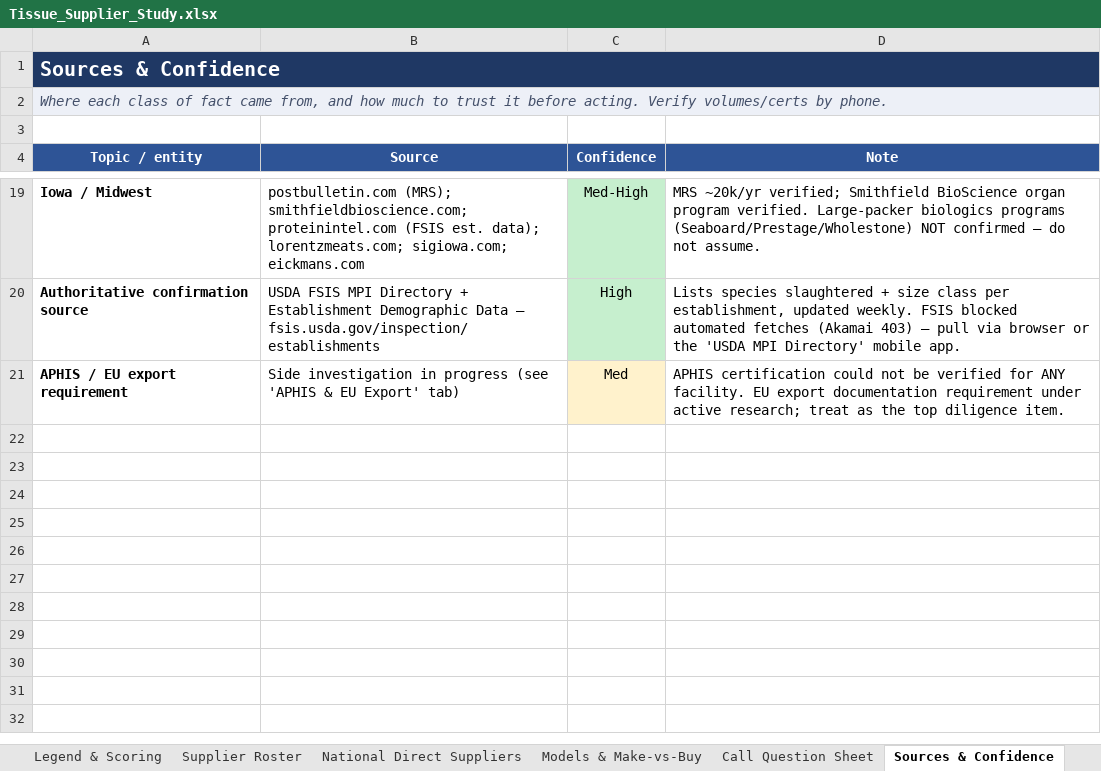
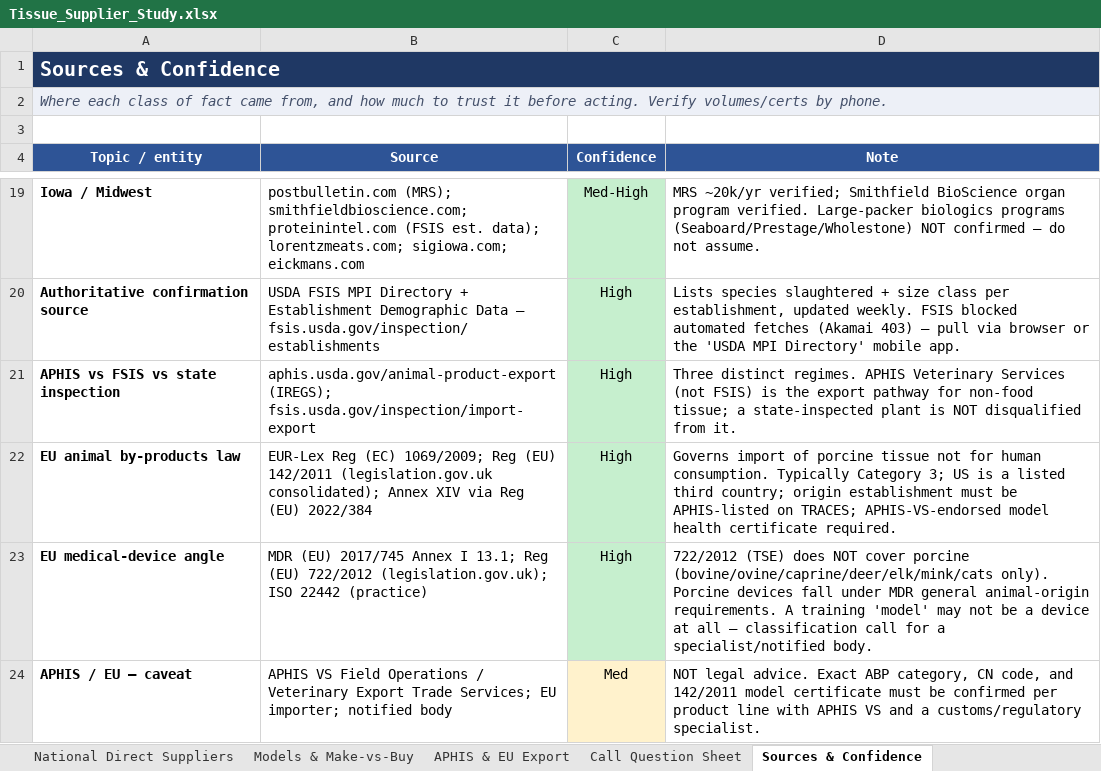
Before and after one commit to naviero1/Claude-Works, an Excel workbook: Tissue Supplier Research/Tissue_Supplier_Study.xlsx, sheet Sources & Confidence, drawn as a sheet; only a part is shown, gaps mark what is left out; values as stored, in another font and other column widths than the file's, no borders; removed rows and columns are numbered as before the commit, all else as after; the diff names each change by its address in the sheet, - before the commit and + after, or states it on an @@ line.

```diff
--- a/Tissue Supplier Research/Tissue_Supplier_Study.xlsx (sheet Sources & Confidence)
+++ b/Tissue Supplier Research/Tissue_Supplier_Study.xlsx (sheet Sources & Confidence)
+sheet tab: APHIS & EU Export
-row 21: APHIS / EU export requirement | Side investigation in progress (see 'APHIS & EU Export' tab) | Med | APHIS certification could not be verified for ANY facility. EU export documentation requirement under active research; treat as the top diligence item.
+row 21: APHIS vs FSIS vs state inspection | aphis.usda.gov/animal-product-export (IREGS); fsis.usda.gov/inspection/import-export | High | Three distinct regimes. APHIS Veterinary Services (not FSIS) is the export pathway for non-food tissue; a state-inspected plant is NOT disqualified from it.
+row 22: EU animal by-products law | EUR-Lex Reg (EC) 1069/2009; Reg (EU) 142/2011 (legislation.gov.uk consolidated); Annex XIV via Reg (EU) 2022/384 | High | Governs import of porcine tissue not for human consumption. Typically Category 3; US is a listed third country; origin establishment must be APHIS-listed on TRACES; APHIS-VS-endorsed model health certificate required.
+row 23: EU medical-device angle | MDR (EU) 2017/745 Annex I 13.1; Reg (EU) 722/2012 (legislation.gov.uk); ISO 22442 (practice) | High | 722/2012 (TSE) does NOT cover porcine (bovine/ovine/caprine/deer/elk/mink/cats only). Porcine devices fall under MDR general animal-origin requirements. A training 'model' may not be a device at all — classification call for a specialist/notified body.
+row 24: APHIS / EU — caveat | APHIS VS Field Operations / Veterinary Export Trade Services; EU importer; notified body | Med | NOT legal advice. Exact ABP category, CN code, and 142/2011 model certificate must be confirmed per product line with APHIS VS and a customs/regulatory specialist.
```
Also changed, not shown: sheet Call Question Sheet, sheet Overview & Method, 1 other file.
